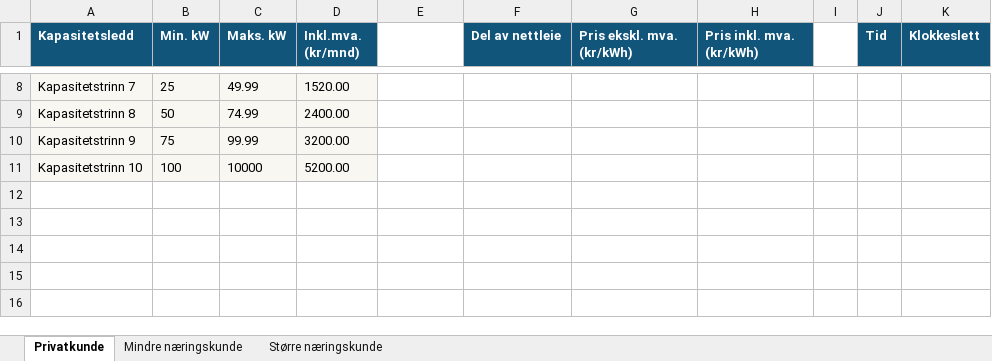
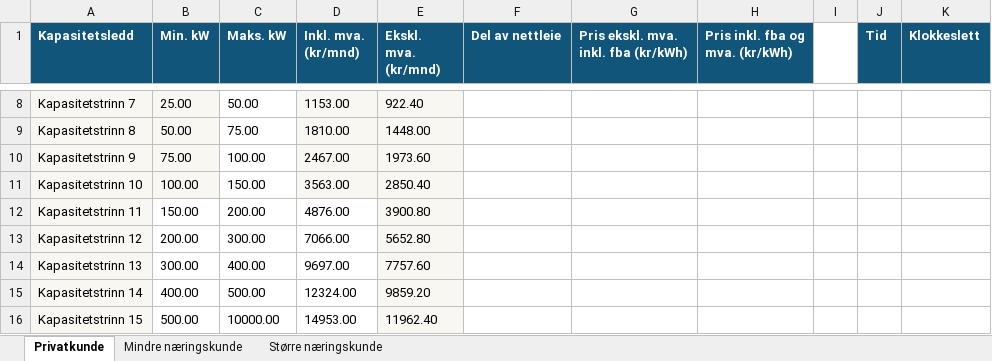
Before and after one commit to Aasmundfossum/Strompriser, an Excel workbook: Prissatser_nettleie_Tensio.xlsx, sheet Privatkunde, drawn as a sheet; only a part is shown, gaps mark what is left out; values as stored, in another font and other column widths than the file's, no borders; the diff covers the shown part only; the diff names each change by its address in the sheet, - before the commit and + after, or states it on an @@ line.

```diff
--- a/Prissatser_nettleie_Tensio.xlsx (sheet Privatkunde)
+++ b/Prissatser_nettleie_Tensio.xlsx (sheet Privatkunde)
-D1: Inkl.mva. (kr/mnd)
+D1: Inkl. mva. (kr/mnd)
-E1: (empty)
+E1: Ekskl. mva. (kr/mnd)
-E1 fill: none
+E1 fill: #12557B
-G1: Pris ekskl. mva. (kr/kWh)
+G1: Pris ekskl. mva. inkl. fba (kr/kWh)
-H1: Pris inkl. mva. (kr/kWh)
+H1: Pris inkl. fba og mva. (kr/kWh)
-B8 (Min. kW): 25
+B8 (Min. kW): 25.00
-C8:C11 fill: #F9F7F2
+C8:C11 fill: none
-C8 (Maks. kW): 49.99
+C8 (Maks. kW): 50.00
-D8 (Inkl. mva. (kr/mnd)): 1520.00
+D8 (Inkl. mva. (kr/mnd)): 1153.00
-E8:E11 fill: none
+E8:E11 fill: #F9F7F2
-E8 (Ekskl. mva. (kr/mnd)): (empty)
+E8 (Ekskl. mva. (kr/mnd)): 922.40
-B9 (Min. kW): 50
+B9 (Min. kW): 50.00
-C9 (Maks. kW): 74.99
+C9 (Maks. kW): 75.00
-D9 (Inkl. mva. (kr/mnd)): 2400.00
+D9 (Inkl. mva. (kr/mnd)): 1810.00
-E9 (Ekskl. mva. (kr/mnd)): (empty)
+E9 (Ekskl. mva. (kr/mnd)): 1448.00
-B10 (Min. kW): 75
+B10 (Min. kW): 75.00
-C10 (Maks. kW): 99.99
+C10 (Maks. kW): 100.00
-D10 (Inkl. mva. (kr/mnd)): 3200.00
+D10 (Inkl. mva. (kr/mnd)): 2467.00
-E10 (Ekskl. mva. (kr/mnd)): (empty)
+E10 (Ekskl. mva. (kr/mnd)): 1973.60
-B11 (Min. kW): 100
+B11 (Min. kW): 100.00
-C11 (Maks. kW): 10000
+C11 (Maks. kW): 150.00
-D11 (Inkl. mva. (kr/mnd)): 5200.00
+D11 (Inkl. mva. (kr/mnd)): 3563.00
-E11 (Ekskl. mva. (kr/mnd)): (empty)
+E11 (Ekskl. mva. (kr/mnd)): 2850.40
+row 12: Kapasitetstrinn 11 | 150.00 | 200.00 | 4876.00 | 3900.80
+row 13: Kapasitetstrinn 12 | 200.00 | 300.00 | 7066.00 | 5652.80
+row 14: Kapasitetstrinn 13 | 300.00 | 400.00 | 9697.00 | 7757.60
+row 15: Kapasitetstrinn 14 | 400.00 | 500.00 | 12324.00 | 9859.20
+row 16: Kapasitetstrinn 15 | 500.00 | 10000.00 | 14953.00 | 11962.40
```
Also changed, not shown: 29 edited cells and cell formats elsewhere in this sheet, sheet Mindre næringskunde, sheet Større næringskunde, Prissatser_nettleie_Glitre.xlsx, 1 other file.
